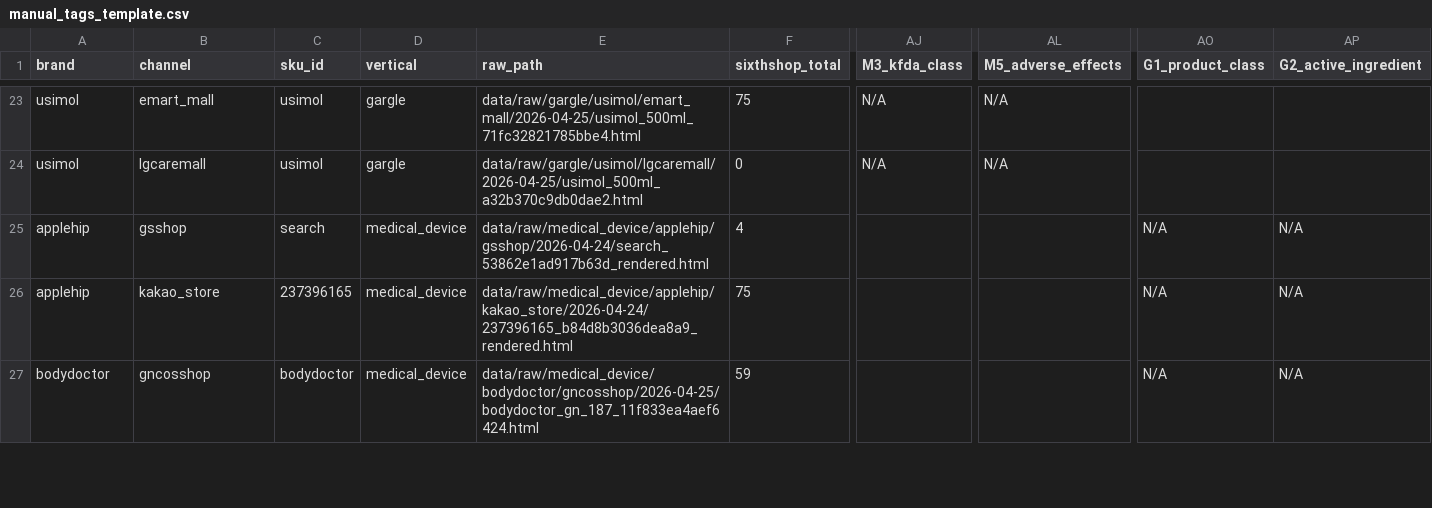
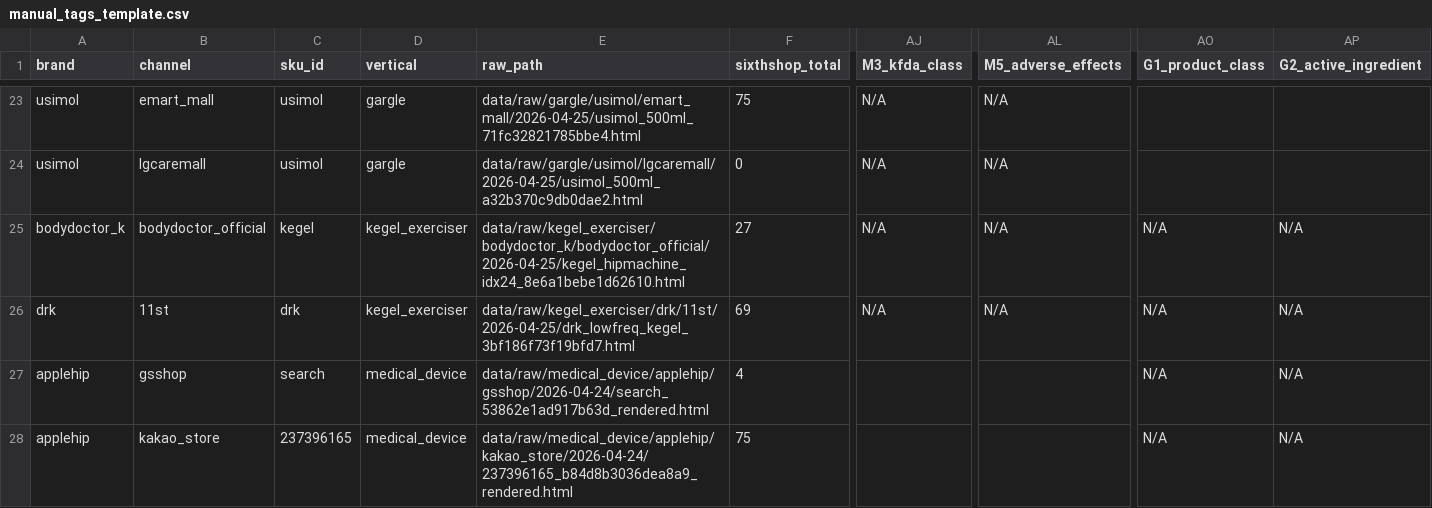
Before and after one commit to pwskym1234/ai-commerce-research, a CSV file: data/processed/manual_tags_template.csv, drawn as a sheet; only a part is shown, gaps mark what is left out; the shorter side is filled out with more unchanged rows; rows hold the shown columns only; the diff names each change by its address in the sheet, - before the commit and + after, or states it on an @@ line.

```diff
--- a/data/processed/manual_tags_template.csv
+++ b/data/processed/manual_tags_template.csv
+row 25: bodydoctor_k | bodydoctor_official | kegel | kegel_exerciser | data/raw/kegel_exerciser/bodydoctor_k/bodydoctor_official/2026-04-25/kegel_hipmachine_idx24_8e6a1bebe1d62610.html | 27 | N/A | N/A | N/A | N/A
+row 26: drk | 11st | drk | kegel_exerciser | data/raw/kegel_exerciser/drk/11st/2026-04-25/drk_lowfreq_kegel_3bf186f73f19bfd7.html | 69 | N/A | N/A | N/A | N/A
```
Also changed, not shown: 10 other files.
